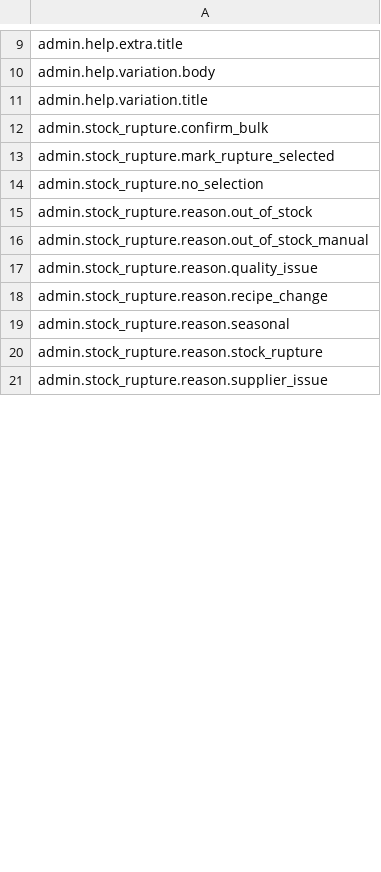
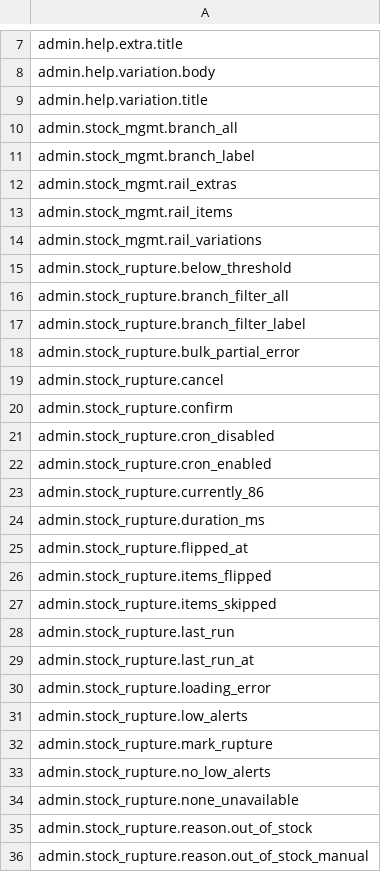
Before and after one commit to loeymot-sketch/testttt, a CSV file: reports/i18n/dead_keys_VUE_2026-04-20.csv, drawn as a sheet; only a part is shown, gaps mark what is left out; the shorter side is filled out with more unchanged rows; the diff covers the shown part only.

```diff
--- a/reports/i18n/dead_keys_VUE_2026-04-20.csv
+++ b/reports/i18n/dead_keys_VUE_2026-04-20.csv
@@ -11,5 +9,27 @@ admin.help.variation.body
 admin.help.variation.title
-admin.stock_rupture.confirm_bulk
-admin.stock_rupture.mark_rupture_selected
-admin.stock_rupture.no_selection
+admin.stock_mgmt.branch_all
+admin.stock_mgmt.branch_label
+admin.stock_mgmt.rail_extras
+admin.stock_mgmt.rail_items
+admin.stock_mgmt.rail_variations
+admin.stock_rupture.below_threshold
+admin.stock_rupture.branch_filter_all
+admin.stock_rupture.branch_filter_label
+admin.stock_rupture.bulk_partial_error
+admin.stock_rupture.cancel
+admin.stock_rupture.confirm
+admin.stock_rupture.cron_disabled
+admin.stock_rupture.cron_enabled
+admin.stock_rupture.currently_86
+admin.stock_rupture.duration_ms
+admin.stock_rupture.flipped_at
+admin.stock_rupture.items_flipped
+admin.stock_rupture.items_skipped
+admin.stock_rupture.last_run
+admin.stock_rupture.last_run_at
+admin.stock_rupture.loading_error
+admin.stock_rupture.low_alerts
+admin.stock_rupture.mark_rupture
+admin.stock_rupture.no_low_alerts
+admin.stock_rupture.none_unavailable
 admin.stock_rupture.reason.out_of_stock
```
Also changed, not shown: 99 added rows, 12 removed rows and 7 edited cells elsewhere in this file, reports/i18n/dead_keys_LARAVEL_2026-04-20.csv, reports/i18n/identical_fr_en_VUE_2026-04-20.csv, 7 other files.
